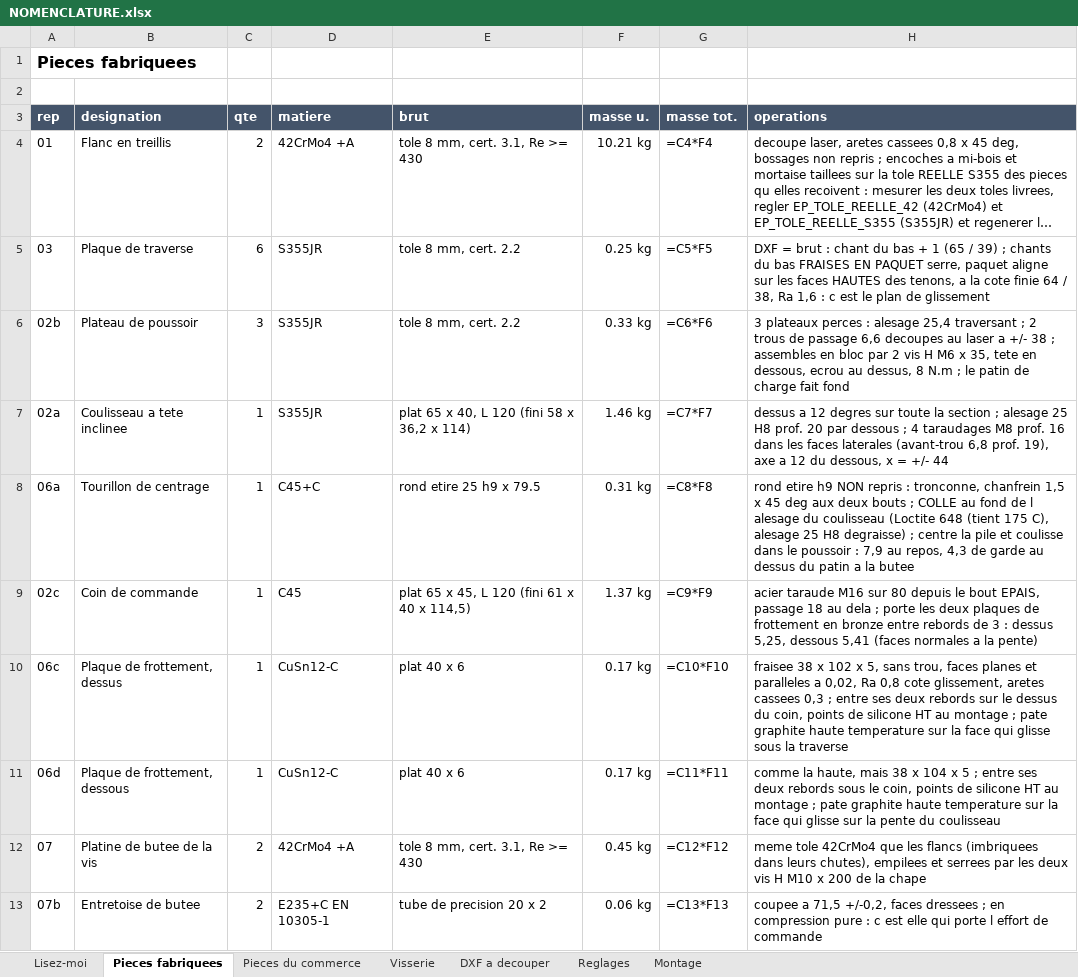
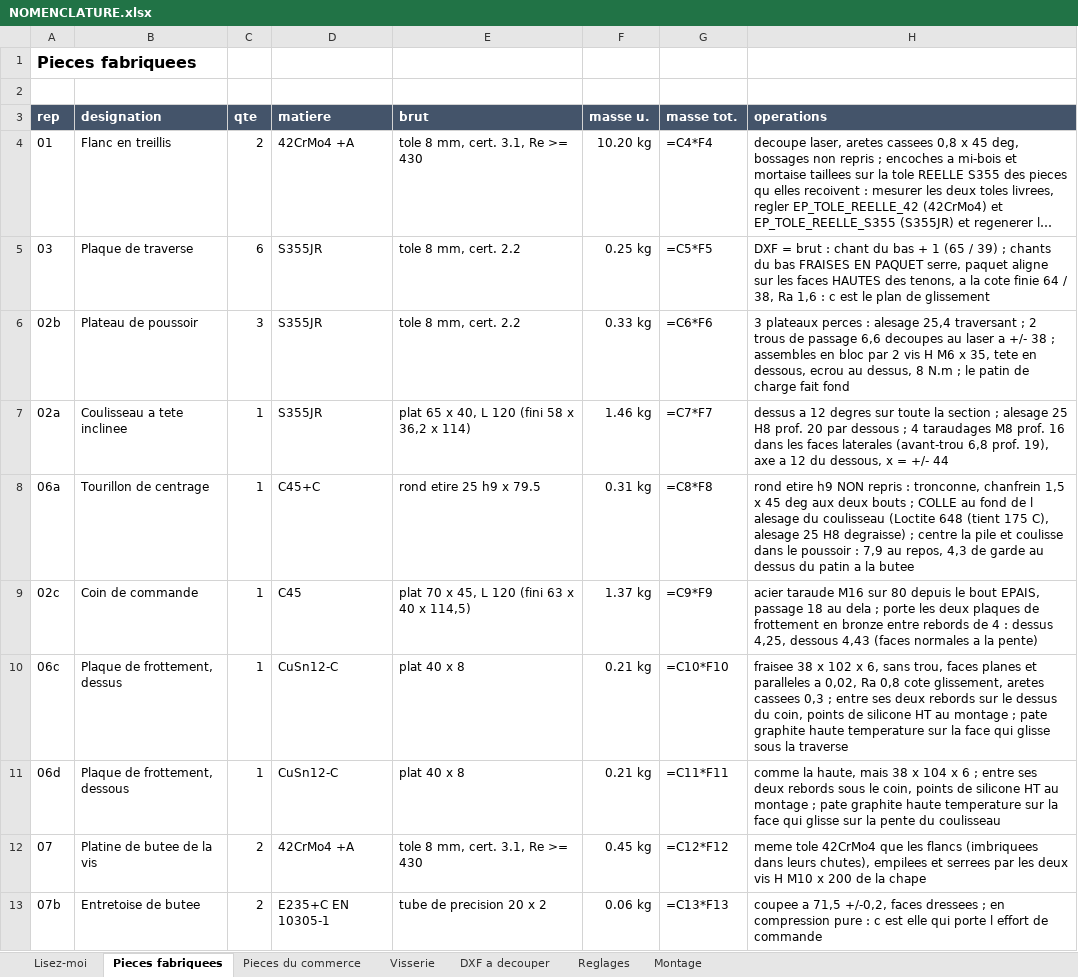
Before and after one commit to auberjine/banc-flexion, an Excel workbook: out/NOMENCLATURE.xlsx, sheet Pieces fabriquees, drawn as a sheet; only a part is shown; long unchanged cells end in …; values as stored, in another font and other column widths than the file's, no borders; formulas without a stored value are shown as written; the diff names each change by its address in the sheet, - before the commit and + after, or states it on an @@ line.

```diff
--- a/out/NOMENCLATURE.xlsx (sheet Pieces fabriquees)
+++ b/out/NOMENCLATURE.xlsx (sheet Pieces fabriquees)
-F4 (masse u.): 10.21 kg
+F4 (masse u.): 10.20 kg
-E9 (brut): plat 65 x 45, L 120 (fini 61 x 40 x 114,5)
+E9 (brut): plat 70 x 45, L 120 (fini 63 x 40 x 114,5)
-H9 (operations): …rebords de 3 : dessus 5,25, dessous 5,41 (faces normales…
+H9 (operations): …rebords de 4 : dessus 4,25, dessous 4,43 (faces normales…
-E10:E11 (brut): plat 40 x 6
+E10:E11 (brut): plat 40 x 8
-F10:F11 (masse u.): 0.17 kg
+F10:F11 (masse u.): 0.21 kg
-H10 (operations): …102 x 5, sans trou,…
+H10 (operations): …102 x 6, sans trou,…
-H11 (operations): …104 x 5 ; entre…
+H11 (operations): …104 x 6 ; entre…
```
Also changed, not shown: sheet Reglages, sheet Pieces du commerce, sheet Montage, 48 other files.
